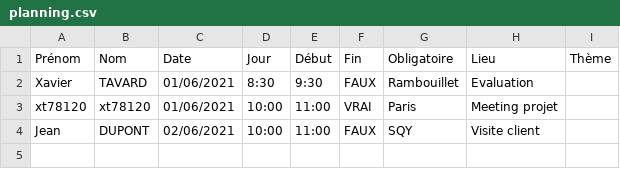
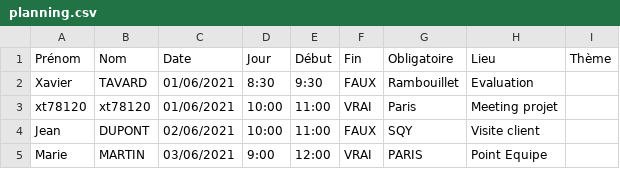
Before and after one commit to xt78120/TP-Essym, a CSV file: planning.csv, drawn as a sheet; the diff names each change by its address in the sheet, - before the commit and + after, or states it on an @@ line.

Commit message:
Update planning.csv

```diff
--- a/planning.csv
+++ b/planning.csv
+row 5: Marie | MARTIN | 03/06/2021 | 9:00 | 12:00 | VRAI | PARIS | Point Equipe
```
